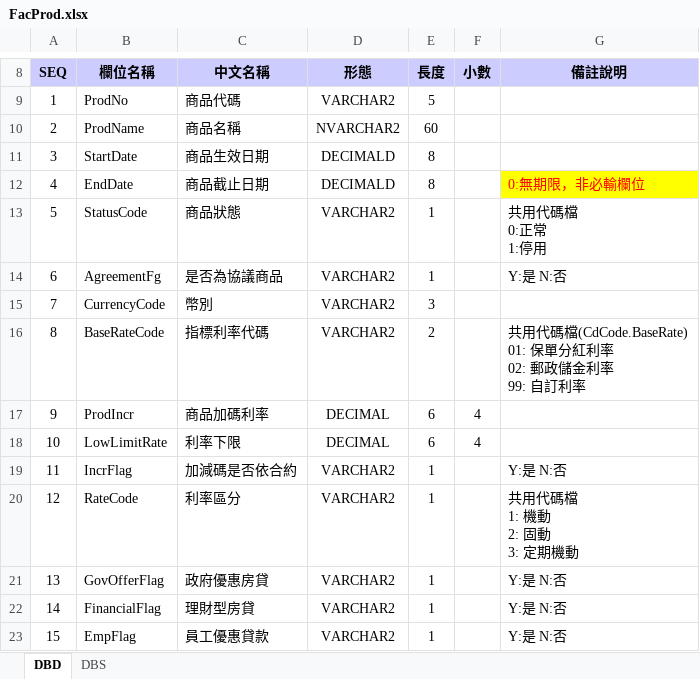
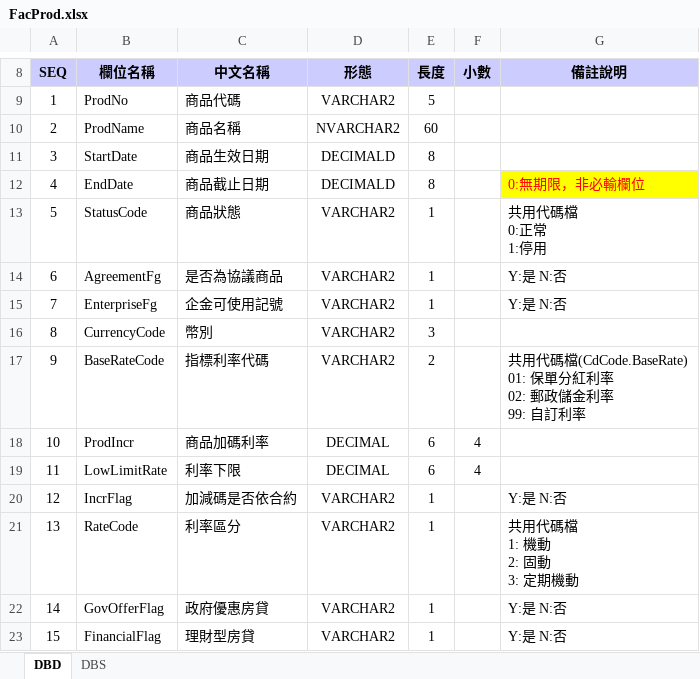
Before and after one commit to hrne/SKL_URS, an Excel workbook: DbLayouts/L2-業務作業/FacProd.xlsx, sheet DBD, drawn as a sheet; only a part is shown, gaps mark what is left out; the shorter side is filled out with more unchanged rows; values as stored, in another font and other column widths than the file's, no borders; addresses are those after the commit; the diff names each change by its address in the sheet, - before the commit and + after, or states it on an @@ line.

```diff
--- a/DbLayouts/L2-業務作業/FacProd.xlsx (sheet DBD)
+++ b/DbLayouts/L2-業務作業/FacProd.xlsx (sheet DBD)
+row 15: 7 | EnterpriseFg | 企金可使用記號 | VARCHAR2 | 1 |  | Y:是 N:否
@@ column A (SEQ) renumbered from row 16 down @@
```
Also changed, not shown: sheet DBS, DbLayouts/L1-顧客管理作業/FinReportProfit.xlsx, DbLayouts/L2-業務作業/FacCaseAppl.xlsx, 11 other files.
